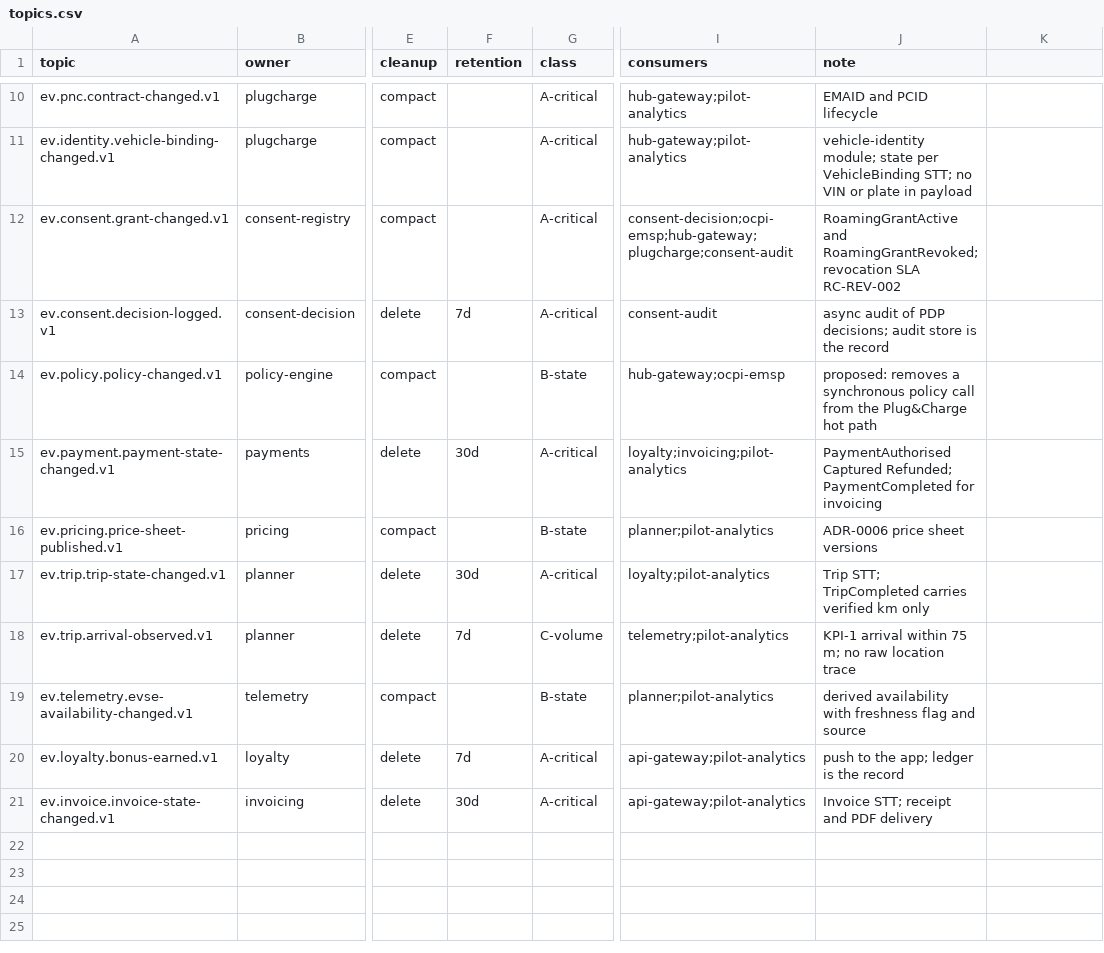
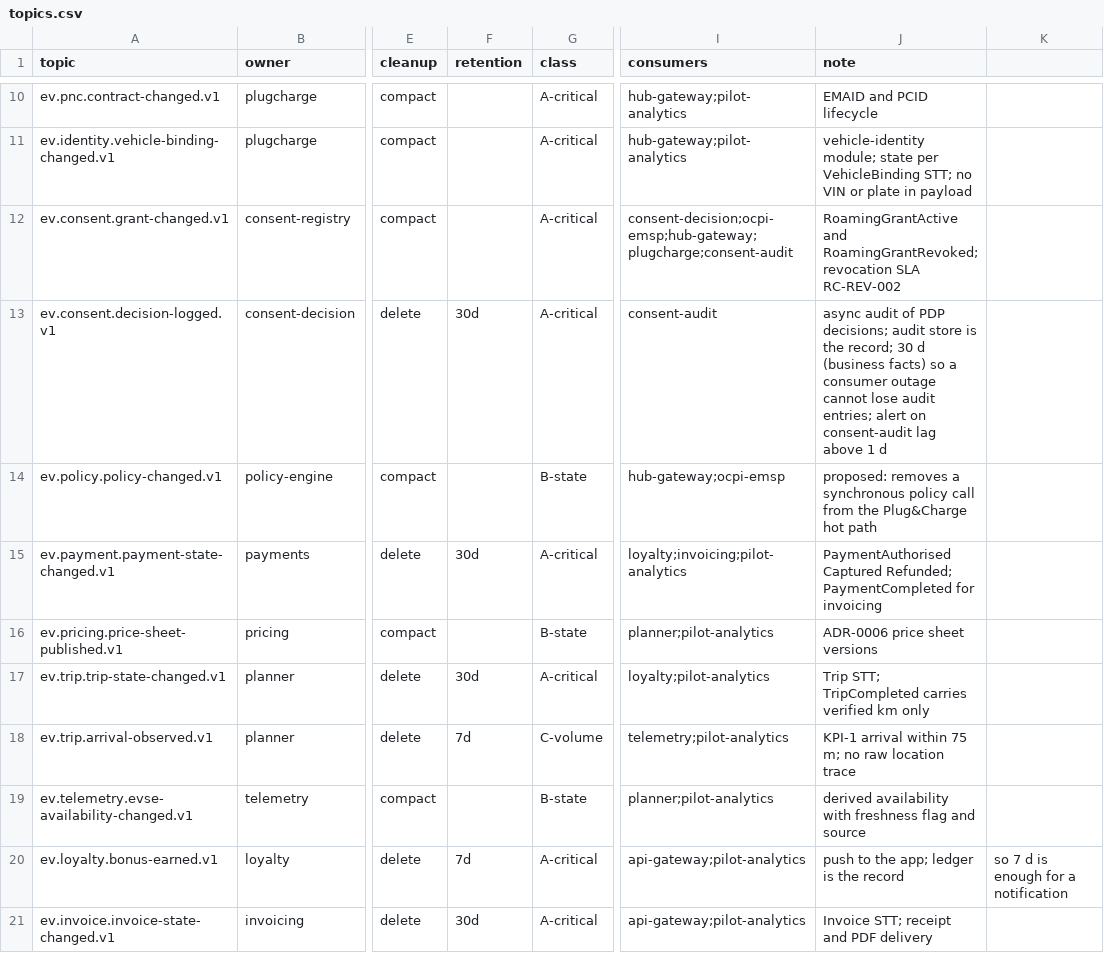
Before and after one commit to COPUR/EV_PNC_docs, a CSV file: docs/architecture/kafka-backend/tools/topics.csv, drawn as a sheet; only a part is shown, gaps mark what is left out; the diff names each change by its address in the sheet, - before the commit and + after, or states it on an @@ line.

```diff
--- a/docs/architecture/kafka-backend/tools/topics.csv
+++ b/docs/architecture/kafka-backend/tools/topics.csv
-F13 (retention): 7d
+F13 (retention): 30d
-J13 (note): …is the record
+J13 (note): …is the record; 30 d (business facts) so a consumer outage cannot lose audit entries; alert on consent-audit lag above 1 d
-K20: (empty)
+K20: so 7 d is enough for a notification
```
Also changed, not shown: 9 other files.
